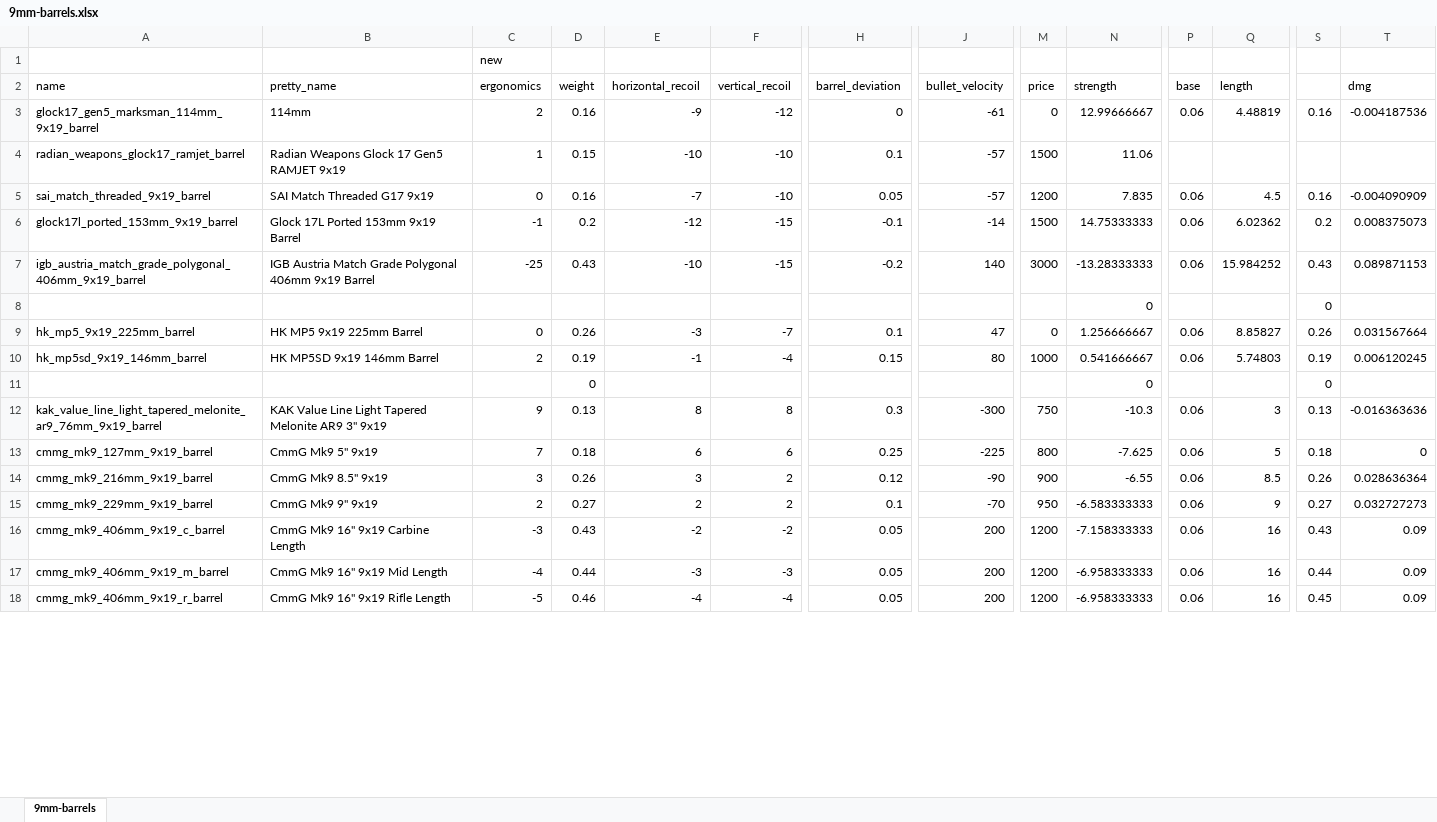
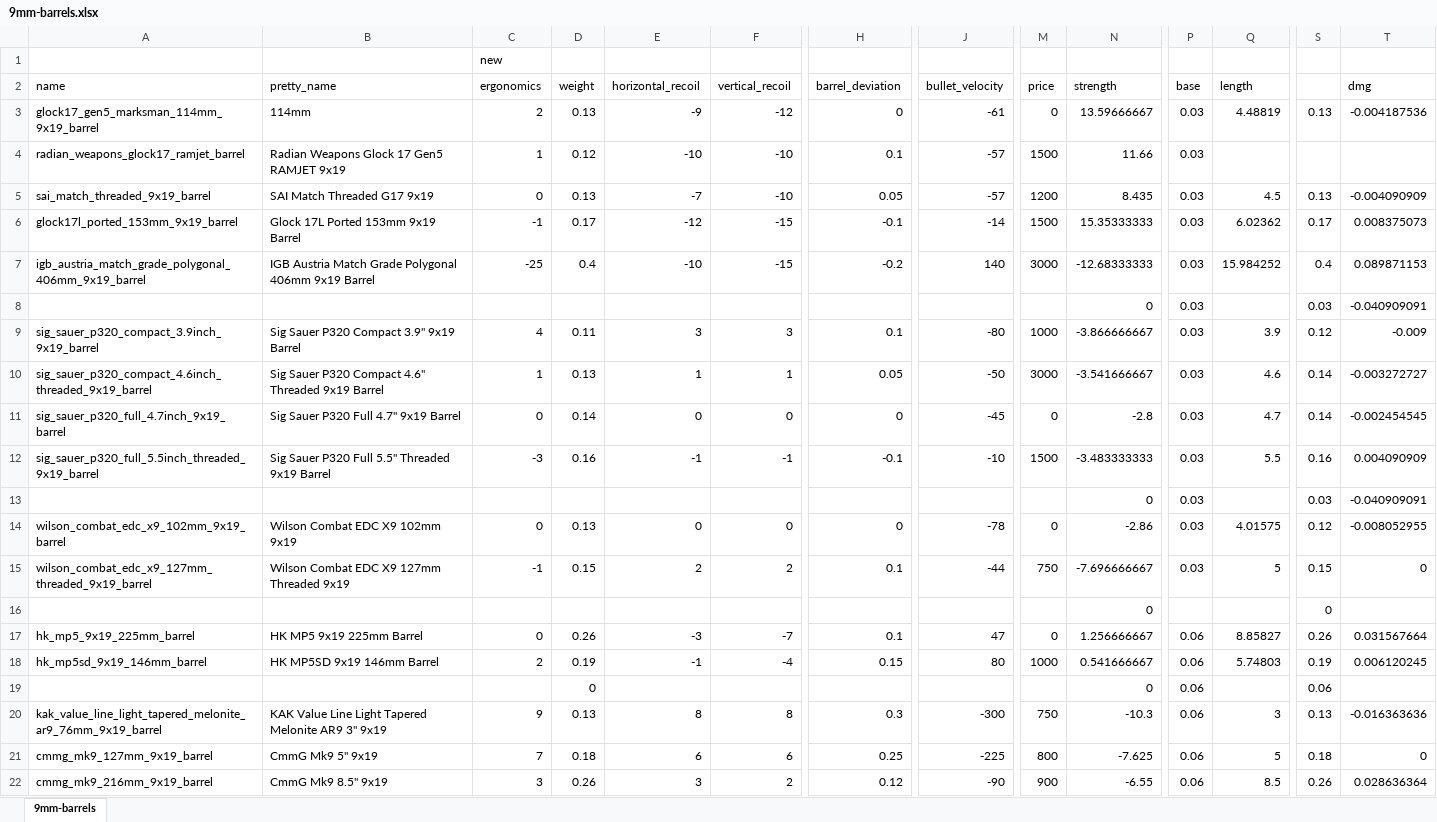
Before and after one commit to recoil-group/deadline-balancing, an Excel workbook: changes/9mm-barrels.xlsx, sheet 9mm-barrels, drawn as a sheet; only a part is shown, gaps mark what is left out; the shorter side is filled out with more unchanged rows; values as stored, in another font and other column widths than the file's, no borders; addresses are those after the commit; rows hold the shown columns only; the diff covers the shown part only; the diff names each change by its address in the sheet, - before the commit and + after, or states it on an @@ line.

Commit message:
9mm mag weight changes

```diff
--- a/changes/9mm-barrels.xlsx (sheet 9mm-barrels)
+++ b/changes/9mm-barrels.xlsx (sheet 9mm-barrels)
-D3 (weight): 0.16
+D3 (weight): 0.13
-N3 (strength): 12.99666667
+N3 (strength): 13.59666667
-P3 (base): 0.06
+P3 (base): 0.03
-S3: 0.16
+S3: 0.13
-D4 (weight): 0.15
+D4 (weight): 0.12
-N4 (strength): 11.06
+N4 (strength): 11.66
-P4 (base): (empty)
+P4 (base): 0.03
-D5 (weight): 0.16
+D5 (weight): 0.13
-N5 (strength): 7.835
+N5 (strength): 8.435
-P5:P7 (base): 0.06
+P5:P7 (base): 0.03
-S5: 0.16
+S5: 0.13
-D6 (weight): 0.2
+D6 (weight): 0.17
-N6 (strength): 14.75333333
+N6 (strength): 15.35333333
-S6: 0.2
+S6: 0.17
-D7 (weight): 0.43
+D7 (weight): 0.4
-N7 (strength): -13.28333333
+N7 (strength): -12.68333333
-S7: 0.43
+S7: 0.4
+row 8:  |  |  |  |  |  |  |  |  | 0 | 0.03 |  | 0.03 | -0.040909091
+row 9: sig_sauer_p320_compact_3.9inch_9x19_barrel | Sig Sauer P320 Compact 3.9" 9x19 Barrel | 4 | 0.11 | 3 | 3 | 0.1 | -80 | 1000 | -3.866666667 | 0.03 | 3.9 | 0.12 | -0.009
+row 10: sig_sauer_p320_compact_4.6inch_threaded_9x19_barrel | Sig Sauer P320 Compact 4.6" Threaded 9x19 Barrel | 1 | 0.13 | 1 | 1 | 0.05 | -50 | 3000 | -3.541666667 | 0.03 | 4.6 | 0.14 | -0.003272727
+row 11: sig_sauer_p320_full_4.7inch_9x19_barrel | Sig Sauer P320 Full 4.7" 9x19 Barrel | 0 | 0.14 | 0 | 0 | 0 | -45 | 0 | -2.8 | 0.03 | 4.7 | 0.14 | -0.002454545
+row 12: sig_sauer_p320_full_5.5inch_threaded_9x19_barrel | Sig Sauer P320 Full 5.5" Threaded 9x19 Barrel | -3 | 0.16 | -1 | -1 | -0.1 | -10 | 1500 | -3.483333333 | 0.03 | 5.5 | 0.16 | 0.004090909
+row 13:  |  |  |  |  |  |  |  |  | 0 | 0.03 |  | 0.03 | -0.040909091
+row 14: wilson_combat_edc_x9_102mm_9x19_barrel | Wilson Combat EDC X9 102mm 9x19 | 0 | 0.13 | 0 | 0 | 0 | -78 | 0 | -2.86 | 0.03 | 4.01575 | 0.12 | -0.008052955
+row 15: wilson_combat_edc_x9_127mm_threaded_9x19_barrel | Wilson Combat EDC X9 127mm Threaded 9x19 | -1 | 0.15 | 2 | 2 | 0.1 | -44 | 750 | -7.696666667 | 0.03 | 5 | 0.15 | 0
-P19 (base): (empty)
+P19 (base): 0.06
-S19: 0
+S19: 0.06
```
Also changed, not shown: 4 added rows, 12 removed rows and 4 edited cells elsewhere in this sheet, formulas that keep their value, 6 other files.
